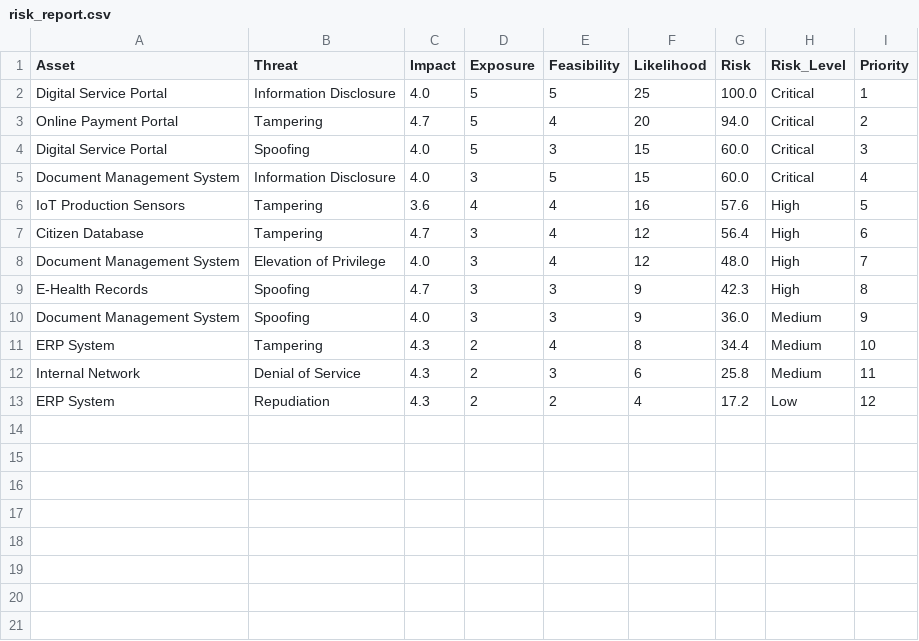
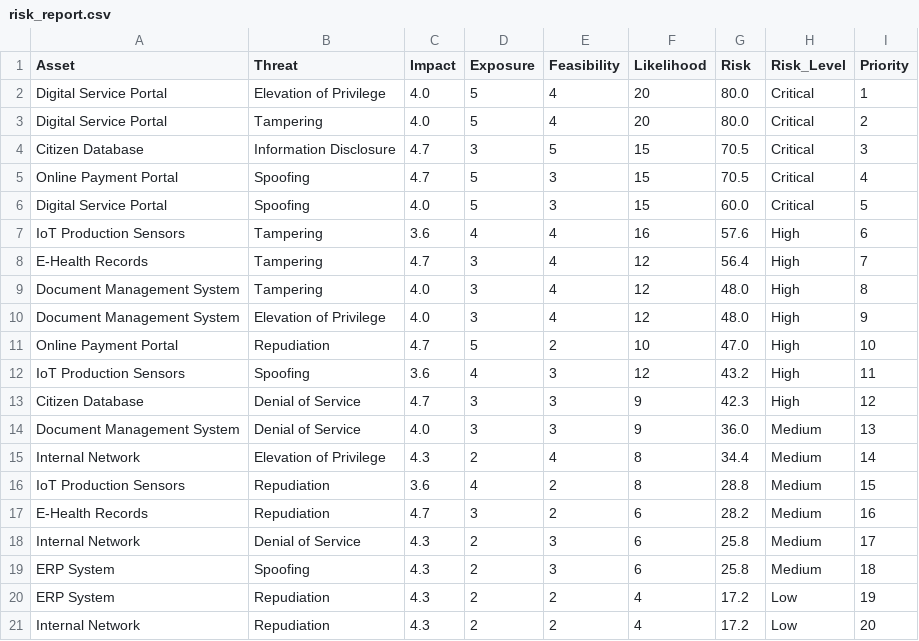
Before and after one commit to busrakkan/RiskSight, a CSV file: outputs/risk_report.csv, drawn as a sheet.

```diff
--- a/outputs/risk_report.csv
+++ b/outputs/risk_report.csv
@@ -1,13 +1,21 @@
 Asset,Threat,Impact,Exposure,Feasibility,Likelihood,Risk,Risk_Level,Priority
-Digital Service Portal,Information Disclosure,4.0,5,5,25,100.0,Critical,1
-Online Payment Portal,Tampering,4.7,5,4,20,94.0,Critical,2
-Digital Service Portal,Spoofing,4.0,5,3,15,60.0,Critical,3
-Document Management System,Information Disclosure,4.0,3,5,15,60.0,Critical,4
-IoT Production Sensors,Tampering,3.6,4,4,16,57.6,High,5
-Citizen Database,Tampering,4.7,3,4,12,56.4,High,6
-Document Management System,Elevation of Privilege,4.0,3,4,12,48.0,High,7
-E-Health Records,Spoofing,4.7,3,3,9,42.3,High,8
-Document Management System,Spoofing,4.0,3,3,9,36.0,Medium,9
-ERP System,Tampering,4.3,2,4,8,34.4,Medium,10
-Internal Network,Denial of Service,4.3,2,3,6,25.8,Medium,11
-ERP System,Repudiation,4.3,2,2,4,17.2,Low,12
+Digital Service Portal,Elevation of Privilege,4.0,5,4,20,80.0,Critical,1
+Digital Service Portal,Tampering,4.0,5,4,20,80.0,Critical,2
+Citizen Database,Information Disclosure,4.7,3,5,15,70.5,Critical,3
+Online Payment Portal,Spoofing,4.7,5,3,15,70.5,Critical,4
+Digital Service Portal,Spoofing,4.0,5,3,15,60.0,Critical,5
+IoT Production Sensors,Tampering,3.6,4,4,16,57.6,High,6
+E-Health Records,Tampering,4.7,3,4,12,56.4,High,7
+Document Management System,Tampering,4.0,3,4,12,48.0,High,8
+Document Management System,Elevation of Privilege,4.0,3,4,12,48.0,High,9
+Online Payment Portal,Repudiation,4.7,5,2,10,47.0,High,10
+IoT Production Sensors,Spoofing,3.6,4,3,12,43.2,High,11
+Citizen Database,Denial of Service,4.7,3,3,9,42.3,High,12
+Document Management System,Denial of Service,4.0,3,3,9,36.0,Medium,13
+Internal Network,Elevation of Privilege,4.3,2,4,8,34.4,Medium,14
+IoT Production Sensors,Repudiation,3.6,4,2,8,28.8,Medium,15
+E-Health Records,Repudiation,4.7,3,2,6,28.2,Medium,16
+Internal Network,Denial of Service,4.3,2,3,6,25.8,Medium,17
+ERP System,Spoofing,4.3,2,3,6,25.8,Medium,18
+ERP System,Repudiation,4.3,2,2,4,17.2,Low,19
+Internal Network,Repudiation,4.3,2,2,4,17.2,Low,20
```
Also changed, not shown: outputs/controls_report.csv, 2 other files.
